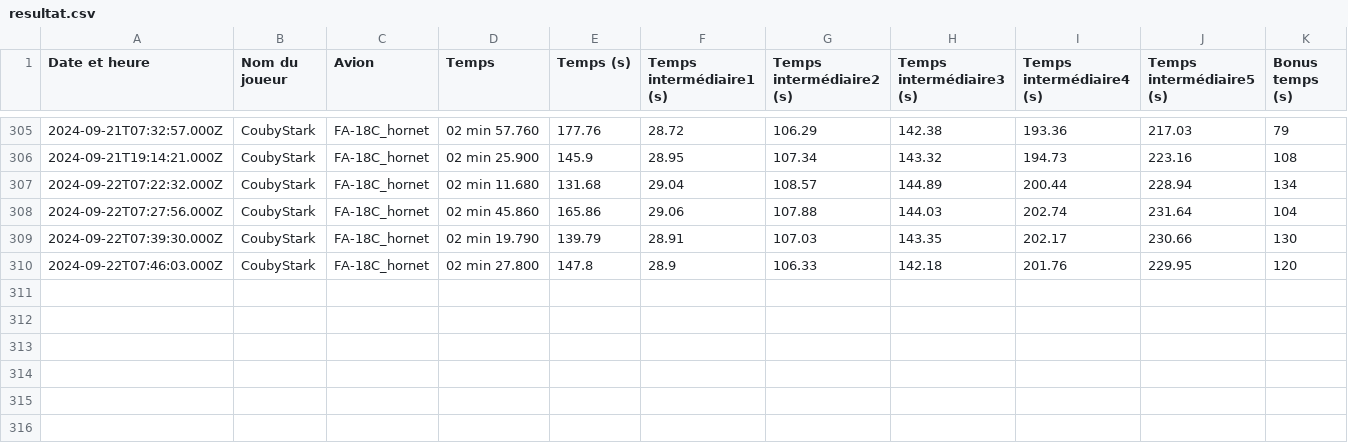
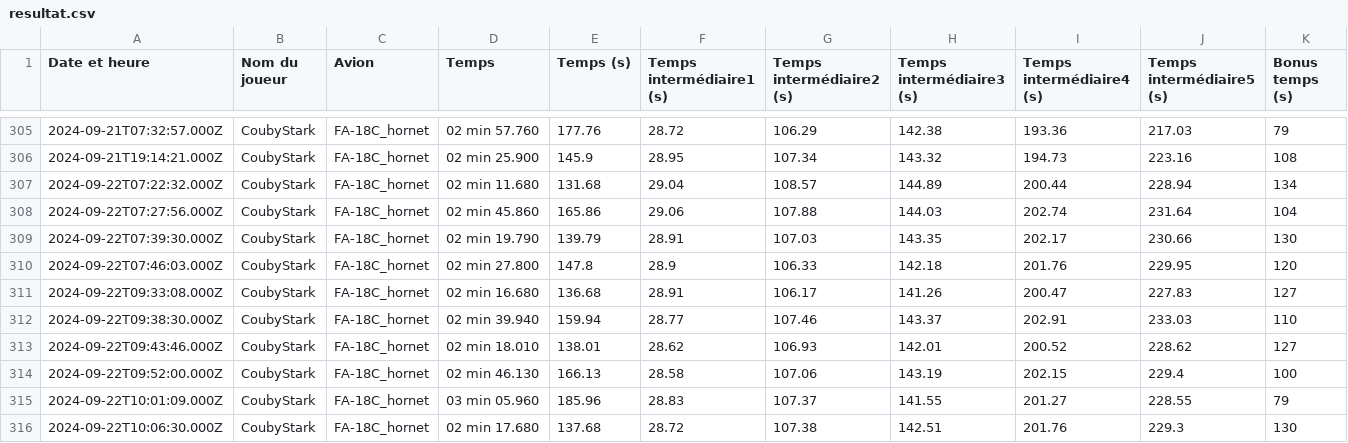
Before and after one commit to Cellules-Rapaces/Dagger-One, a CSV file: docs/data/resultat.csv, drawn as a sheet; only a part is shown, gaps mark what is left out.

Commit message:
Data update

```diff
--- a/docs/data/resultat.csv
+++ b/docs/data/resultat.csv
@@ -310 +310,7 @@ Date et heure,Nom du joueur,Avion,Temps,Temps (s),Temps intermédiaire1 (s),Temp
 2024-09-22T07:46:03.000Z,CoubyStark,FA-18C_hornet,02 min 27.800,147.8,28.9,106.33,142.18,201.76,229.95,120
+2024-09-22T09:33:08.000Z,CoubyStark,FA-18C_hornet,02 min 16.680,136.68,28.91,106.17,141.26,200.47,227.83,127
+2024-09-22T09:38:30.000Z,CoubyStark,FA-18C_hornet,02 min 39.940,159.94,28.77,107.46,143.37,202.91,233.03,110
+2024-09-22T09:43:46.000Z,CoubyStark,FA-18C_hornet,02 min 18.010,138.01,28.62,106.93,142.01,200.52,228.62,127
+2024-09-22T09:52:00.000Z,CoubyStark,FA-18C_hornet,02 min 46.130,166.13,28.58,107.06,143.19,202.15,229.4,100
+2024-09-22T10:01:09.000Z,CoubyStark,FA-18C_hornet,03 min 05.960,185.96,28.83,107.37,141.55,201.27,228.55,79
+2024-09-22T10:06:30.000Z,CoubyStark,FA-18C_hornet,02 min 17.680,137.68,28.72,107.38,142.51,201.76,229.3,130
```
Also changed, not shown: static/data/resultat.csv.
